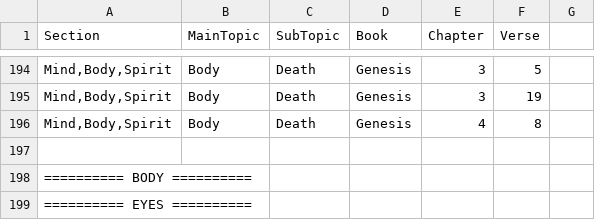
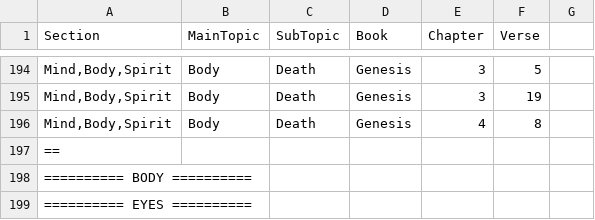
Before and after one commit to Twiggins12/BibleBlossoms, a CSV file: data/sections/section5_Mind.csv, drawn as a sheet; only a part is shown, gaps mark what is left out.

Commit message:
Update section5_Mind.csv

```diff
--- a/data/sections/section5_Mind.csv
+++ b/data/sections/section5_Mind.csv
@@ -196,3 +196,3 @@ Section,MainTopic,SubTopic,Book,Chapter,Verse
 "Mind,Body,Spirit",Body,Death,Genesis,4,8
-
+"==", , , , ,
 "========== BODY ==========", , , , ,
```
